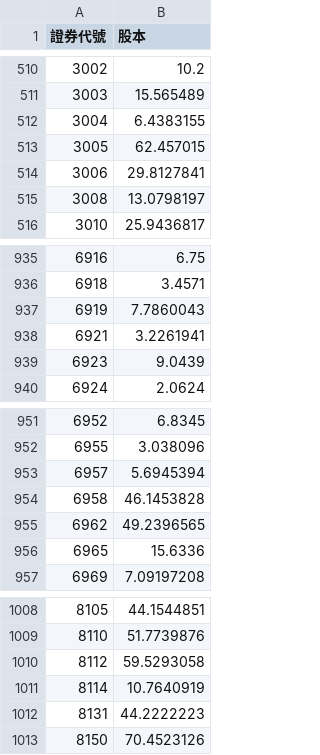
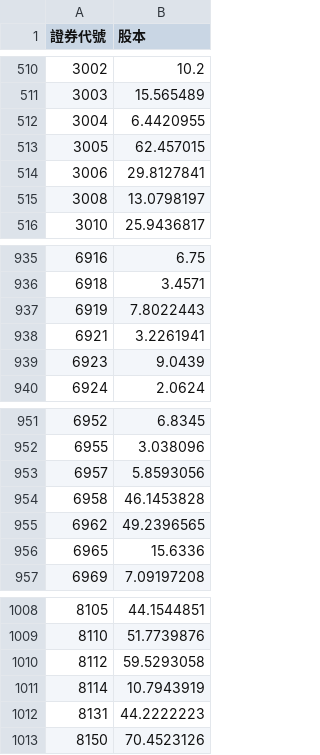
Before and after one commit to lucaslu8812-maker/Short_Sale_Utilization_Rate-Listed_Stocks, a CSV file: cap.csv, drawn as a sheet; only a part is shown, gaps mark what is left out.

```diff
--- a/cap.csv
+++ b/cap.csv
@@ -511,3 +511,3 @@
 3003,15.565489
-3004,6.4383155
+3004,6.4420955
 3005,62.457015
@@ -936,3 +936,3 @@
 6918,3.4571
-6919,7.7860043
+6919,7.8022443
 6921,3.2261941
@@ -952,3 +952,3 @@
 6955,3.038096
-6957,5.6945394
+6957,5.8593056
 6958,46.1453828
@@ -1010,3 +1010,3 @@
 8112,59.5293058
-8114,10.7640919
+8114,10.7943919
 8131,44.2222223
```
